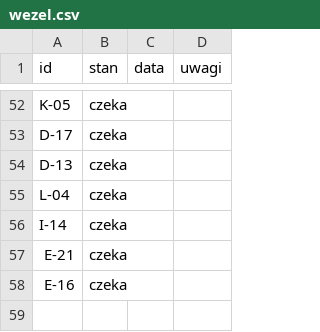
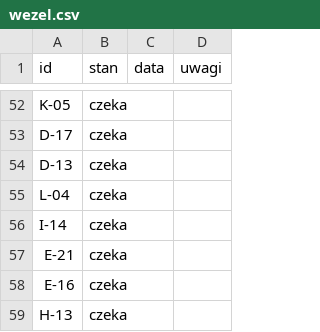
Before and after one commit to dominik-hvln/verris, a CSV file: audyt/dane/wezel.csv, drawn as a sheet; only a part is shown, gaps mark what is left out.

```diff
--- a/audyt/dane/wezel.csv
+++ b/audyt/dane/wezel.csv
@@ -58 +58,2 @@ E-21,czeka,,
 E-16,czeka,,
+H-13,czeka,,
```
Also changed, not shown: audyt/dane/macierz.csv, 7 other files.
